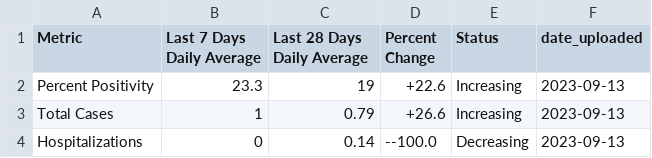
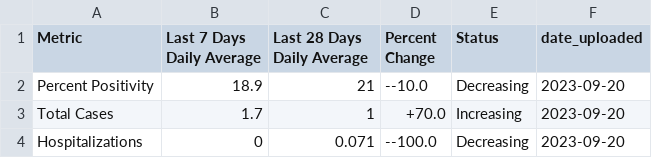
Before and after one commit to h-hedman/scph, a CSV file: covid-19/output-data/summary_28d_and_7d_table_eng.csv, drawn as a sheet.

```diff
--- a/covid-19/output-data/summary_28d_and_7d_table_eng.csv
+++ b/covid-19/output-data/summary_28d_and_7d_table_eng.csv
@@ -1,4 +1,4 @@
 "Metric","Last 7 Days Daily Average","Last 28 Days Daily Average","Percent Change","Status","date_uploaded"
-"Percent Positivity",23.3,19,"+22.6","Increasing",2023-09-13
-"Total Cases",1,0.79,"+26.6","Increasing",2023-09-13
-"Hospitalizations",0,0.14,"--100.0","Decreasing",2023-09-13
+"Percent Positivity",18.9,21,"--10.0","Decreasing",2023-09-20
+"Total Cases",1.7,1,"+70.0","Increasing",2023-09-20
+"Hospitalizations",0,0.071,"--100.0","Decreasing",2023-09-20
```
Also changed, not shown: covid-19/output-data/count_table_esp.csv, covid-19/output-data/pon_incidence_8wk_eng.csv, 3 other files.
